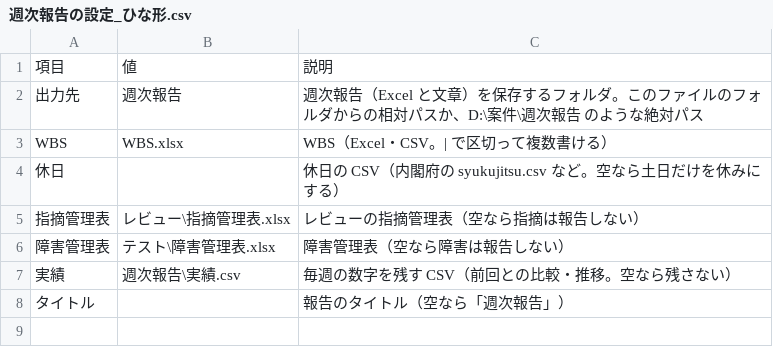
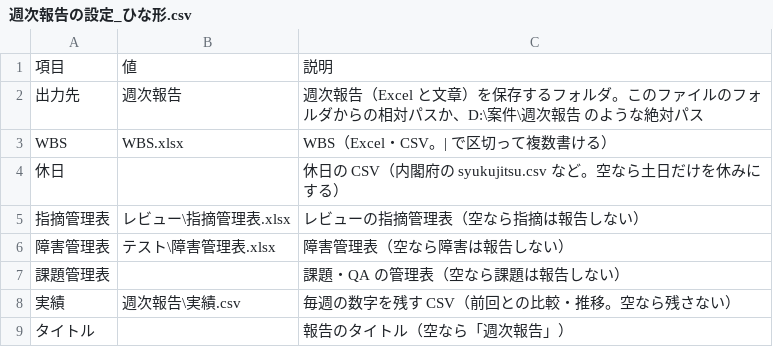
Before and after one commit to hhhryoma/------, a CSV file: tools/weekly-report/週次報告の設定_ひな形.csv, drawn as a sheet.

```diff
--- a/tools/weekly-report/週次報告の設定_ひな形.csv
+++ b/tools/weekly-report/週次報告の設定_ひな形.csv
@@ -6,2 +6,3 @@ WBS,WBS.xlsx,WBS（Excel・CSV。| で区切って複数書ける）
 障害管理表,テスト\障害管理表.xlsx,障害管理表（空なら障害は報告しない）
+課題管理表,,課題・QA の管理表（空なら課題は報告しない）
 実績,週次報告\実績.csv,毎週の数字を残す CSV（前回との比較・推移。空なら残さない）
```
Also changed, not shown: 7 other files.
